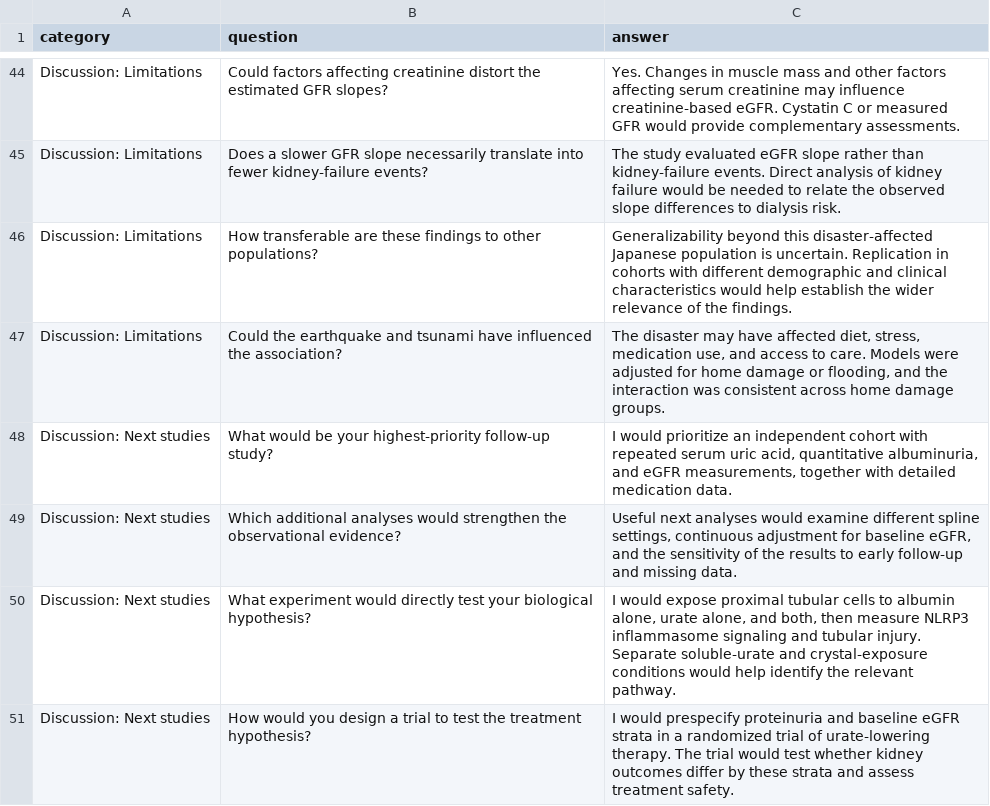
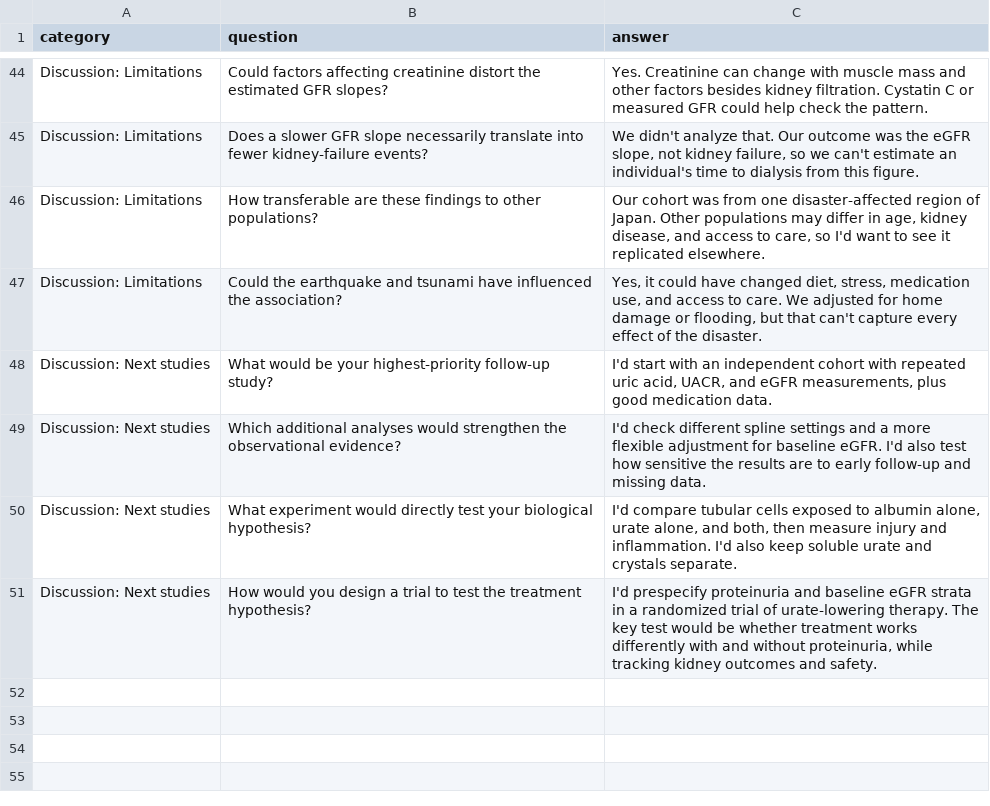
Before and after one commit to Haruya96/eigakkaiwa_input, a TSV file: asn-poster-2026/qa.tsv, drawn as a sheet; only a part is shown, gaps mark what is left out; the diff covers the shown part only; the diff names each change by its address in the sheet, - before the commit and + after, or states it on an @@ line.

Commit message:
Restore previous conversational discussion with minimal corrections
Restore discussion Q16-50 and Interpretation/Limitations phrase cards from the pre-October 11 edition. Trim only repeated appended caveats, clarify baseline measurements used in the analysis, and correct the low-eGFR caution rationale. Keep updated study overview, methods, and results.

Regenerate matching hints and review data. Bump Android to 1.9 and refresh the offline cache.

Validation: all 17 existing tests, generated data checks, restoration scope checks, and git diff checks pass.

```diff
--- a/asn-poster-2026/qa.tsv
+++ b/asn-poster-2026/qa.tsv
-C44 (answer): Yes. Changes in muscle mass and other factors affecting serum creatinine may influence creatinine-based eGFR. Cystatin C or measured GFR would provide complementary assessments.
+C44 (answer): Yes. Creatinine can change with muscle mass and other factors besides kidney filtration. Cystatin C or measured GFR could help check the pattern.
-C45 (answer): The study evaluated eGFR slope rather than kidney-failure events. Direct analysis of kidney failure would be needed to relate the observed slope differences to dialysis risk.
+C45 (answer): We didn't analyze that. Our outcome was the eGFR slope, not kidney failure, so we can't estimate an individual's time to dialysis from this figure.
-C46 (answer): Generalizability beyond this disaster-affected Japanese population is uncertain. Replication in cohorts with different demographic and clinical characteristics would help establish the wider relevance of the findings.
+C46 (answer): Our cohort was from one disaster-affected region of Japan. Other populations may differ in age, kidney disease, and access to care, so I'd want to see it replicated elsewhere.
-C47 (answer): The disaster may have affected diet, stress, medication use, and access to care. Models were adjusted for home damage or flooding, and the interaction was consistent across home damage groups.
+C47 (answer): Yes, it could have changed diet, stress, medication use, and access to care. We adjusted for home damage or flooding, but that can't capture every effect of the disaster.
-C48 (answer): I would prioritize an independent cohort with repeated serum uric acid, quantitative albuminuria, and eGFR measurements, together with detailed medication data.
+C48 (answer): I'd start with an independent cohort with repeated uric acid, UACR, and eGFR measurements, plus good medication data.
-C49 (answer): Useful next analyses would examine different spline settings, continuous adjustment for baseline eGFR, and the sensitivity of the results to early…
+C49 (answer): I'd check different spline settings and a more flexible adjustment for baseline eGFR. I'd also test how sensitive the results are to early…
-C50 (answer): I would expose proximal tubular cells to albumin alone, urate alone, and both, then measure NLRP3 inflammasome signaling and tubular injury. Separate soluble-urate and crystal-exposure conditions would help identify the relevant pathway.
+C50 (answer): I'd compare tubular cells exposed to albumin alone, urate alone, and both, then measure injury and inflammation. I'd also keep soluble urate and crystals separate.
-C51 (answer): I would prespecify proteinuria and baseline eGFR strata in a randomized trial of urate-lowering therapy. The trial would test whether kidney outcomes differ by these strata and assess treatment safety.
+C51 (answer): I'd prespecify proteinuria and baseline eGFR strata in a randomized trial of urate-lowering therapy. The key test would be whether treatment works differently with and without proteinuria, while tracking kidney outcomes and safety.
```
Also changed, not shown: 27 edited cells elsewhere in this file, asn-poster-2026/cards.tsv, asn-poster-2026/qa-hints.tsv, 9 other files.
